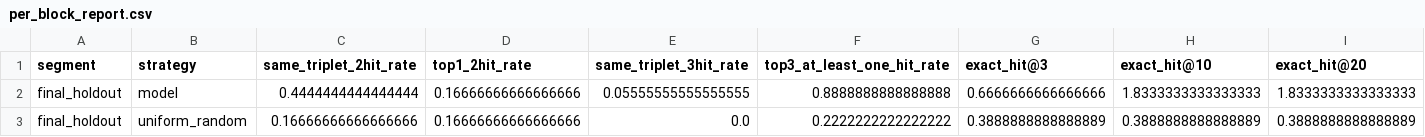
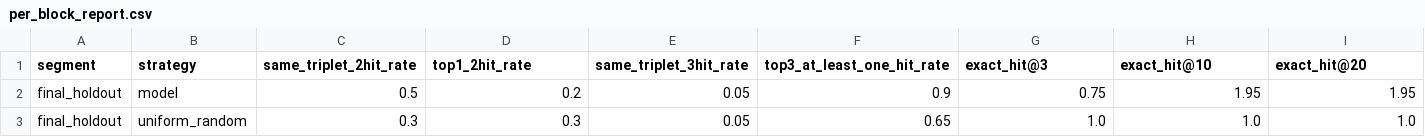
Before and after one commit to tone24qq/coco, a CSV file: reports/final_holdout/per_block_report.csv, drawn as a sheet; only a part is shown; the diff covers the shown part only; the diff names each change by its address in the sheet, - before the commit and + after, or states it on an @@ line.

```diff
--- a/reports/final_holdout/per_block_report.csv
+++ b/reports/final_holdout/per_block_report.csv
-C2 (same_triplet_2hit_rate): 0.4444444444444444
+C2 (same_triplet_2hit_rate): 0.5
-D2 (top1_2hit_rate): 0.16666666666666666
+D2 (top1_2hit_rate): 0.2
-E2 (same_triplet_3hit_rate): 0.05555555555555555
+E2 (same_triplet_3hit_rate): 0.05
-F2 (top3_at_least_one_hit_rate): 0.8888888888888888
+F2 (top3_at_least_one_hit_rate): 0.9
-G2 (exact_hit@3): 0.6666666666666666
+G2 (exact_hit@3): 0.75
-H2 (exact_hit@10): 1.8333333333333333
+H2 (exact_hit@10): 1.95
-I2 (exact_hit@20): 1.8333333333333333
+I2 (exact_hit@20): 1.95
-C3 (same_triplet_2hit_rate): 0.16666666666666666
+C3 (same_triplet_2hit_rate): 0.3
-D3 (top1_2hit_rate): 0.16666666666666666
+D3 (top1_2hit_rate): 0.3
-E3 (same_triplet_3hit_rate): 0.0
+E3 (same_triplet_3hit_rate): 0.05
-F3 (top3_at_least_one_hit_rate): 0.2222222222222222
+F3 (top3_at_least_one_hit_rate): 0.65
-G3 (exact_hit@3): 0.3888888888888889
+G3 (exact_hit@3): 1.0
-H3 (exact_hit@10): 0.3888888888888889
+H3 (exact_hit@10): 1.0
-I3 (exact_hit@20): 0.3888888888888889
+I3 (exact_hit@20): 1.0
```
Also changed, not shown: 86 edited cells elsewhere in this file, reports/final_holdout/per_draw_report.csv, reports/walkforward/ablation_report.csv, 26 other files.
